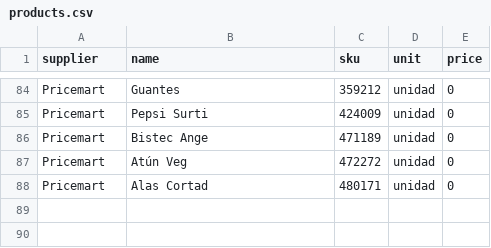
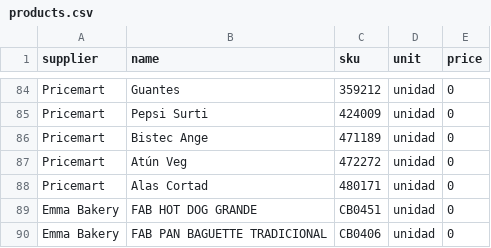
Before and after one commit to Adal2025/guanacopan, a CSV file: data/products.csv, drawn as a sheet; only a part is shown, gaps mark what is left out; the diff names each change by its address in the sheet, - before the commit and + after, or states it on an @@ line.

Commit message:
Add Emma Bakery supplier

```diff
--- a/data/products.csv
+++ b/data/products.csv
+row 89: Emma Bakery | FAB HOT DOG GRANDE | CB0451 | unidad | 0
+row 90: Emma Bakery | FAB PAN BAGUETTE TRADICIONAL | CB0406 | unidad | 0
```
Also changed, not shown: 2 other files.
